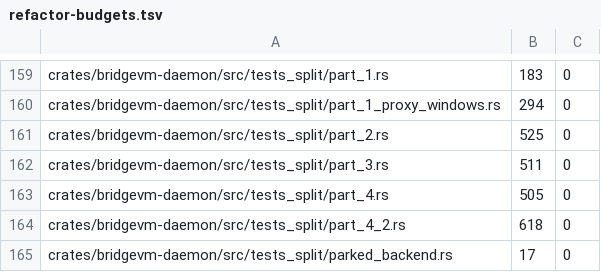
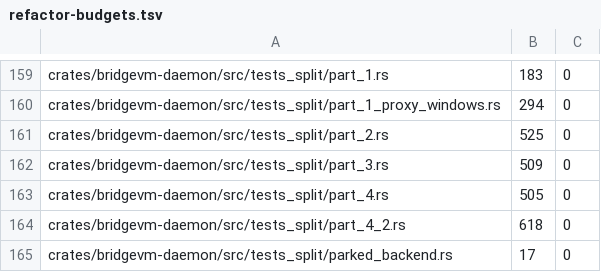
Before and after one commit to Ketchio-dev/bridgevm, a TSV file: scripts/refactor-budgets.tsv, drawn as a sheet; only a part is shown, gaps mark what is left out.

Commit message:
budgets: ratchet extracted daemon part 3 to actual size
The terminal-QMP fixture extraction leaves part_3.rs at checker-measured 509
LOC, not the provisional 511. Lower the ceiling to 509. qmp_terminal.rs remains
registered at actual 96 LOC.

Focused terminal cleanup passed 20/20 under 24 busy processes, daemon 59/59,
full cargo test --workspace --locked, QMP verifier mutations, tier smoke, fmt
and budgets pass. No timeout, load, round count, threshold or ceiling rises.

```diff
--- a/scripts/refactor-budgets.tsv
+++ b/scripts/refactor-budgets.tsv
@@ -161,3 +161,3 @@ crates/bridgevm-daemon/src/tests_split/part_1_proxy_windows.rs	294	0
 crates/bridgevm-daemon/src/tests_split/part_2.rs	525	0
-crates/bridgevm-daemon/src/tests_split/part_3.rs	511	0
+crates/bridgevm-daemon/src/tests_split/part_3.rs	509	0
 crates/bridgevm-daemon/src/tests_split/part_4.rs	505	0
```
